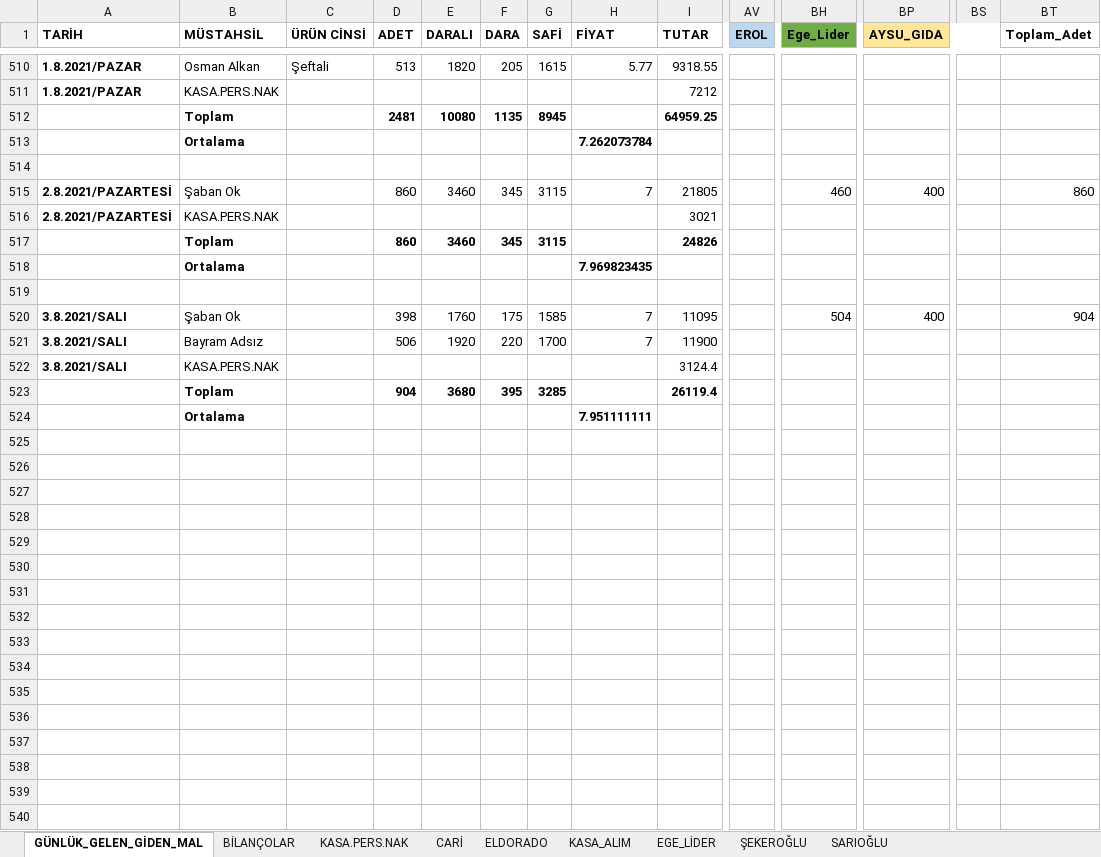
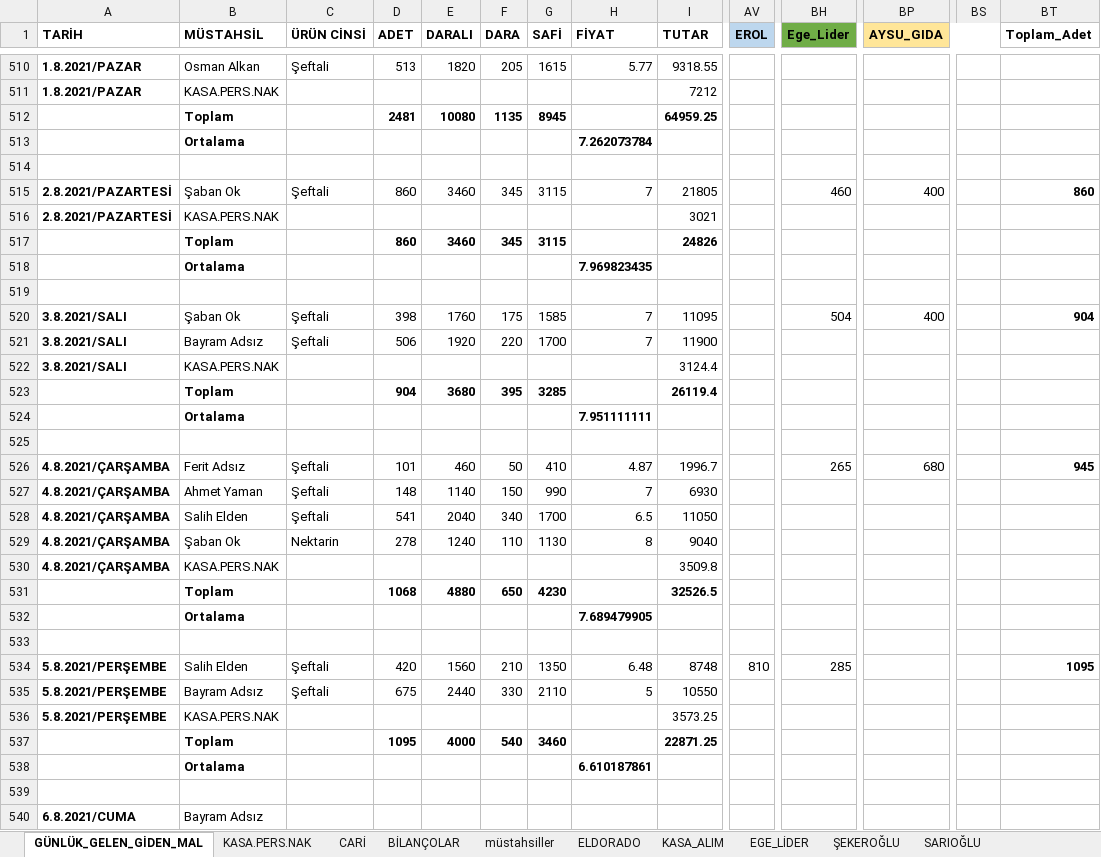
Before and after one commit to mucahideculhaci/BELEV-, an Excel workbook: Muhasebe.xlsx, sheet GÜNLÜK_GELEN_GİDEN_MAL, drawn as a sheet; only a part is shown, gaps mark what is left out; values as stored, in another font and other column widths than the file's, no borders; rows hold the shown columns only; the diff covers the shown part only; the diff names each change by its address in the sheet, - before the commit and + after, or states it on an @@ line.

```diff
--- a/Muhasebe.xlsx (sheet GÜNLÜK_GELEN_GİDEN_MAL)
+++ b/Muhasebe.xlsx (sheet GÜNLÜK_GELEN_GİDEN_MAL)
+sheet tab: müstahsiller
@@ sheet tab order changed: GÜNLÜK_GELEN_GİDEN_MAL | KASA.PERS.NAK | CARİ | BİLANÇOLAR | müstahsiller | ELDORADO | KASA_ALIM | EGE_LİDER | ŞEKEROĞLU | SARIOĞLU @@
-C515 (ÜRÜN CİNSİ): (empty)
+C515 (ÜRÜN CİNSİ): Şeftali
-BT515 bold: off
+BT515 bold: on
-C520:C521 (ÜRÜN CİNSİ): (empty)
+C520:C521 (ÜRÜN CİNSİ): Şeftali
-BT520 bold: off
+BT520 bold: on
+row 525: (empty)
+row 526: 4.8.2021/ÇARŞAMBA | Ferit Adsız | Şeftali | 101 | 460 | 50 | 410 | 4.87 | 1996.7 |  | 265 | 680 |  | 945
+row 527: 4.8.2021/ÇARŞAMBA | Ahmet Yaman | Şeftali | 148 | 1140 | 150 | 990 | 7 | 6930
+row 528: 4.8.2021/ÇARŞAMBA | Salih Elden | Şeftali | 541 | 2040 | 340 | 1700 | 6.5 | 11050
+row 529: 4.8.2021/ÇARŞAMBA | Şaban Ok | Nektarin | 278 | 1240 | 110 | 1130 | 8 | 9040
+row 530: 4.8.2021/ÇARŞAMBA | KASA.PERS.NAK |  |  |  |  |  |  | 3509.8
+row 531:  | Toplam |  | 1068 | 4880 | 650 | 4230 |  | 32526.5
+row 532:  | Ortalama |  |  |  |  |  | 7.689479905
+row 533: (empty)
+row 534: 5.8.2021/PERŞEMBE | Salih Elden | Şeftali | 420 | 1560 | 210 | 1350 | 6.48 | 8748 | 810 | 285 |  |  | 1095
+row 535: 5.8.2021/PERŞEMBE | Bayram Adsız | Şeftali | 675 | 2440 | 330 | 2110 | 5 | 10550
+row 536: 5.8.2021/PERŞEMBE | KASA.PERS.NAK |  |  |  |  |  |  | 3573.25
+row 537:  | Toplam |  | 1095 | 4000 | 540 | 3460 |  | 22871.25
+row 538:  | Ortalama |  |  |  |  |  | 6.610187861
+row 539: (empty)
+row 540: 6.8.2021/CUMA | Bayram Adsız
```
Also changed, not shown: 13 edited cells and cell formats elsewhere in this sheet, sheet CARİ, sheet BİLANÇOLAR, sheet ELDORADO, sheet KASA.PERS.NAK, formulas that keep their value.
